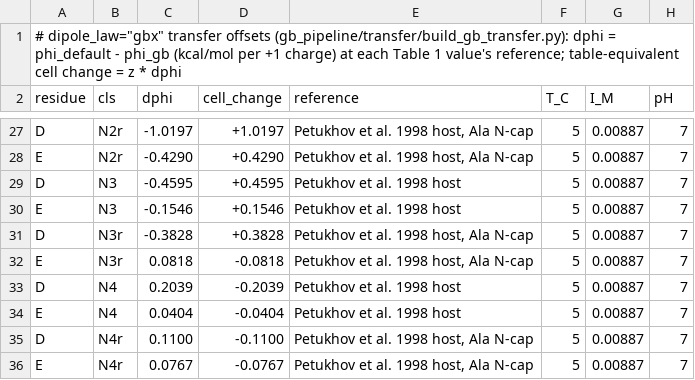
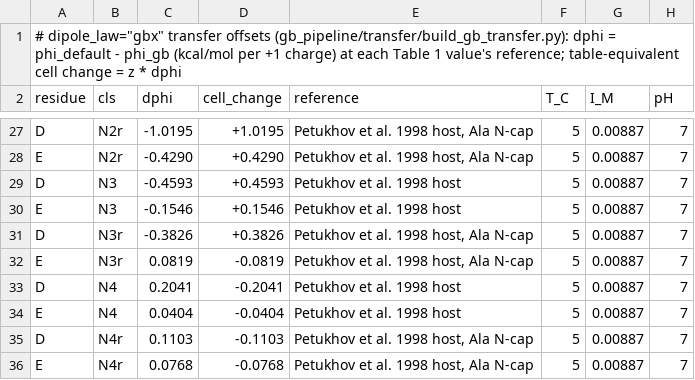
Before and after one commit to mengqvist/AGADIR, a TSV file: pyagadir/params/sidechain_dipole_gb_transfer.tsv, drawn as a sheet; only a part is shown, gaps mark what is left out; the diff covers the shown part only; the diff names each change by its address in the sheet, - before the commit and + after, or states it on an @@ line.

```diff
--- a/pyagadir/params/sidechain_dipole_gb_transfer.tsv
+++ b/pyagadir/params/sidechain_dipole_gb_transfer.tsv
-C27 (dphi): -1.0197
+C27 (dphi): -1.0195
-D27 (cell_change): +1.0197
+D27 (cell_change): +1.0195
-C29 (dphi): -0.4595
+C29 (dphi): -0.4593
-D29 (cell_change): +0.4595
+D29 (cell_change): +0.4593
-C31 (dphi): -0.3828
+C31 (dphi): -0.3826
-D31 (cell_change): +0.3828
+D31 (cell_change): +0.3826
-C32 (dphi): 0.0818
+C32 (dphi): 0.0819
-D32 (cell_change): -0.0818
+D32 (cell_change): -0.0819
-C33 (dphi): 0.2039
+C33 (dphi): 0.2041
-D33 (cell_change): -0.2039
+D33 (cell_change): -0.2041
-C35 (dphi): 0.1100
+C35 (dphi): 0.1103
-D35 (cell_change): -0.1100
+D35 (cell_change): -0.1103
-C36 (dphi): 0.0767
+C36 (dphi): 0.0768
-D36 (cell_change): -0.0767
+D36 (cell_change): -0.0768
```
Also changed, not shown: 32 edited cells elsewhere in this file, pyagadir/params/sidechain_gbp_transfer.tsv, 11 other files.
